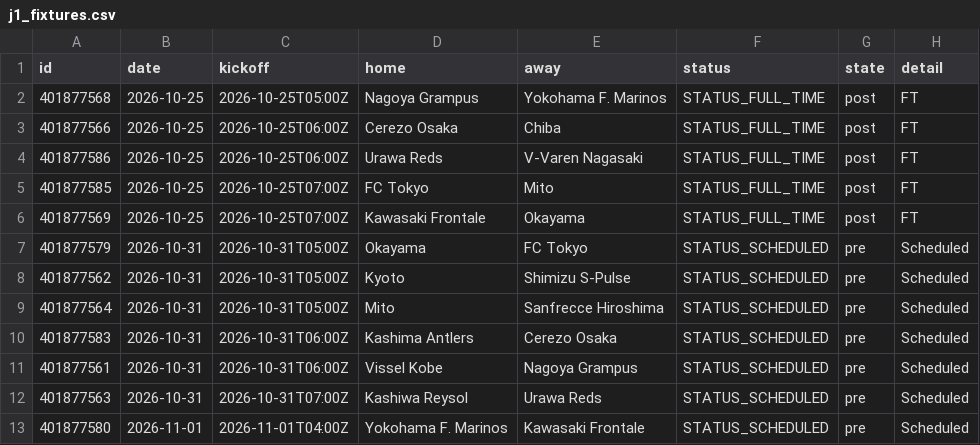
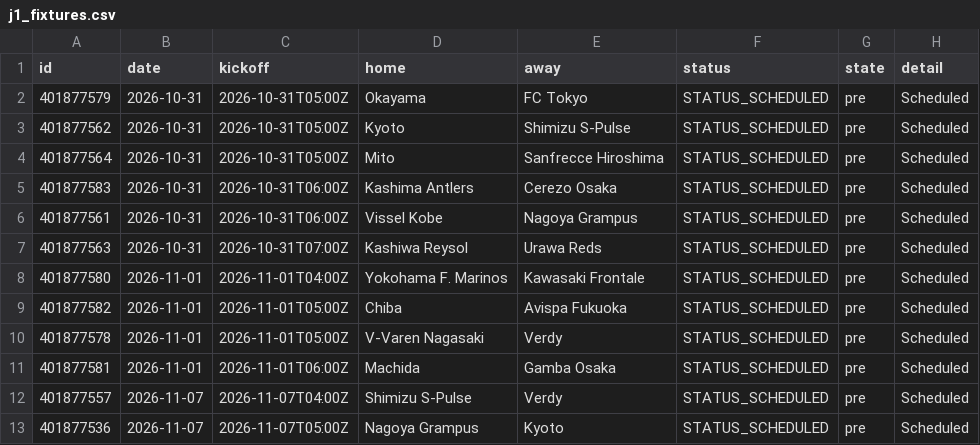
Before and after one commit to Killp24/J1-Check, a CSV file: j1_fixtures.csv, drawn as a sheet; only a part is shown; the shorter side is filled out with more unchanged rows; the diff names each change by its address in the sheet, - before the commit and + after, or states it on an @@ line.

Commit message:
Update J1 data

```diff
--- a/j1_fixtures.csv
+++ b/j1_fixtures.csv
-row 2: 401877568 | 2026-10-25 | 2026-10-25T05:00Z | Nagoya Grampus | Yokohama F. Marinos | STATUS_FULL_TIME | post | FT
-row 3: 401877566 | 2026-10-25 | 2026-10-25T06:00Z | Cerezo Osaka | Chiba | STATUS_FULL_TIME | post | FT
-row 4: 401877586 | 2026-10-25 | 2026-10-25T06:00Z | Urawa Reds | V-Varen Nagasaki | STATUS_FULL_TIME | post | FT
-row 5: 401877585 | 2026-10-25 | 2026-10-25T07:00Z | FC Tokyo | Mito | STATUS_FULL_TIME | post | FT
-row 6: 401877569 | 2026-10-25 | 2026-10-25T07:00Z | Kawasaki Frontale | Okayama | STATUS_FULL_TIME | post | FT
```
Also changed, not shown: 1 other file.
